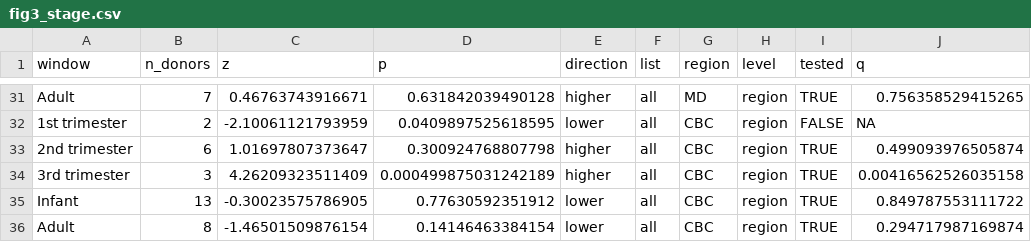
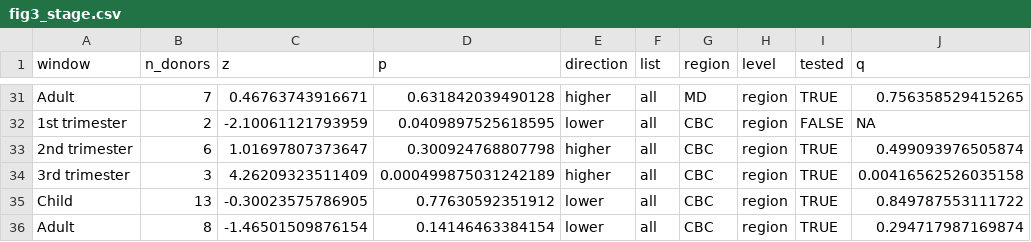
Before and after one commit to MCBLab/VEGABrain, a CSV file: publication/figures/genes/fig3_stage.csv, drawn as a sheet; only a part is shown, gaps mark what is left out; the diff covers the shown part only; the diff names each change by its address in the sheet, - before the commit and + after, or states it on an @@ line.

```diff
--- a/publication/figures/genes/fig3_stage.csv
+++ b/publication/figures/genes/fig3_stage.csv
-A35 (window): Infant
+A35 (window): Child
```
Also changed, not shown: 6 edited cells elsewhere in this file, publication/figures/genes/fig4_stage.csv, publication/figures/genes/fig5_score.csv, 17 other files.
